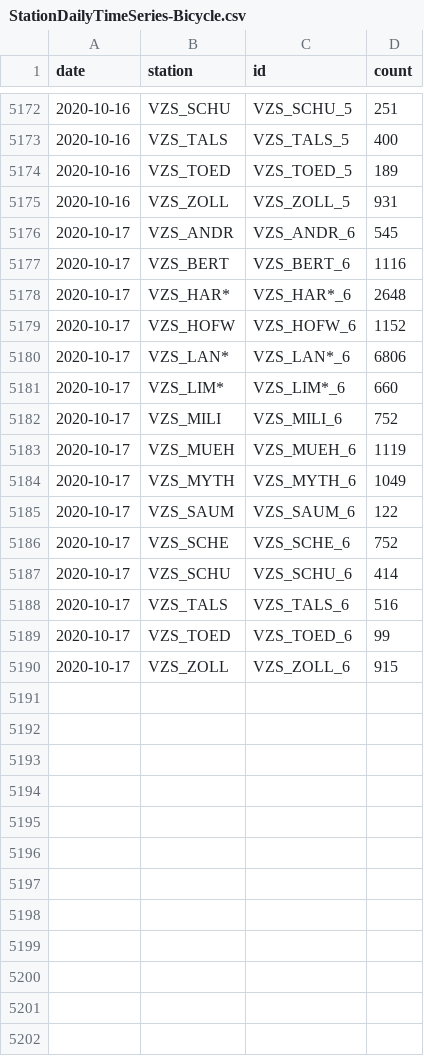
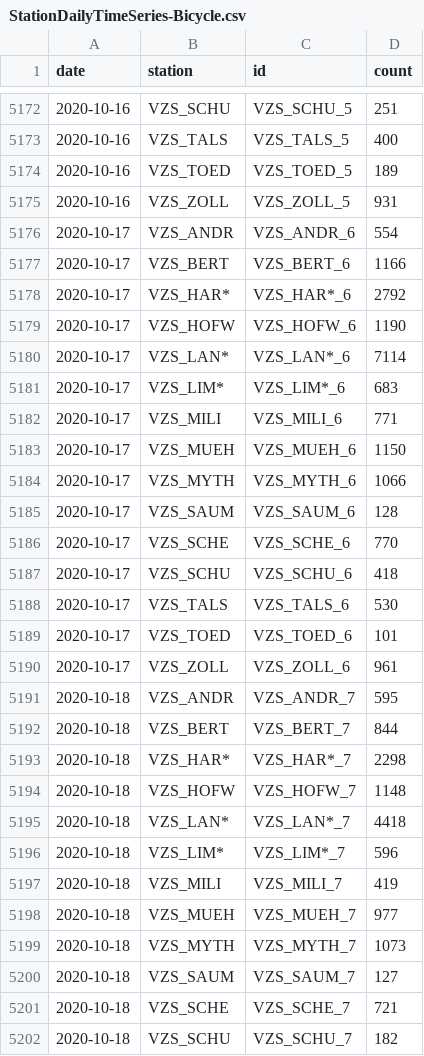
Before and after one commit to jwoLondon/mobv, a CSV file: data/zurich/StationDailyTimeSeries-Bicycle.csv, drawn as a sheet; only a part is shown, gaps mark what is left out; the diff covers the shown part only.

```diff
--- a/data/zurich/StationDailyTimeSeries-Bicycle.csv
+++ b/data/zurich/StationDailyTimeSeries-Bicycle.csv
@@ -5175,16 +5175,28 @@ date,station,id,count
 2020-10-16,VZS_ZOLL,VZS_ZOLL_5,931
-2020-10-17,VZS_ANDR,VZS_ANDR_6,545
-2020-10-17,VZS_BERT,VZS_BERT_6,1116
-2020-10-17,VZS_HAR*,VZS_HAR*_6,2648
-2020-10-17,VZS_HOFW,VZS_HOFW_6,1152
-2020-10-17,VZS_LAN*,VZS_LAN*_6,6806
-2020-10-17,VZS_LIM*,VZS_LIM*_6,660
-2020-10-17,VZS_MILI,VZS_MILI_6,752
-2020-10-17,VZS_MUEH,VZS_MUEH_6,1119
-2020-10-17,VZS_MYTH,VZS_MYTH_6,1049
-2020-10-17,VZS_SAUM,VZS_SAUM_6,122
-2020-10-17,VZS_SCHE,VZS_SCHE_6,752
-2020-10-17,VZS_SCHU,VZS_SCHU_6,414
-2020-10-17,VZS_TALS,VZS_TALS_6,516
-2020-10-17,VZS_TOED,VZS_TOED_6,99
-2020-10-17,VZS_ZOLL,VZS_ZOLL_6,915
+2020-10-17,VZS_ANDR,VZS_ANDR_6,554
+2020-10-17,VZS_BERT,VZS_BERT_6,1166
+2020-10-17,VZS_HAR*,VZS_HAR*_6,2792
+2020-10-17,VZS_HOFW,VZS_HOFW_6,1190
+2020-10-17,VZS_LAN*,VZS_LAN*_6,7114
+2020-10-17,VZS_LIM*,VZS_LIM*_6,683
+2020-10-17,VZS_MILI,VZS_MILI_6,771
+2020-10-17,VZS_MUEH,VZS_MUEH_6,1150
+2020-10-17,VZS_MYTH,VZS_MYTH_6,1066
+2020-10-17,VZS_SAUM,VZS_SAUM_6,128
+2020-10-17,VZS_SCHE,VZS_SCHE_6,770
+2020-10-17,VZS_SCHU,VZS_SCHU_6,418
+2020-10-17,VZS_TALS,VZS_TALS_6,530
+2020-10-17,VZS_TOED,VZS_TOED_6,101
+2020-10-17,VZS_ZOLL,VZS_ZOLL_6,961
+2020-10-18,VZS_ANDR,VZS_ANDR_7,595
+2020-10-18,VZS_BERT,VZS_BERT_7,844
+2020-10-18,VZS_HAR*,VZS_HAR*_7,2298
+2020-10-18,VZS_HOFW,VZS_HOFW_7,1148
+2020-10-18,VZS_LAN*,VZS_LAN*_7,4418
+2020-10-18,VZS_LIM*,VZS_LIM*_7,596
+2020-10-18,VZS_MILI,VZS_MILI_7,419
+2020-10-18,VZS_MUEH,VZS_MUEH_7,977
+2020-10-18,VZS_MYTH,VZS_MYTH_7,1073
+2020-10-18,VZS_SAUM,VZS_SAUM_7,127
+2020-10-18,VZS_SCHE,VZS_SCHE_7,721
+2020-10-18,VZS_SCHU,VZS_SCHU_7,182
```
Also changed, not shown: 3 added rows elsewhere in this file, data/zurich/StationDailyTimeSeries-Foot.csv.
